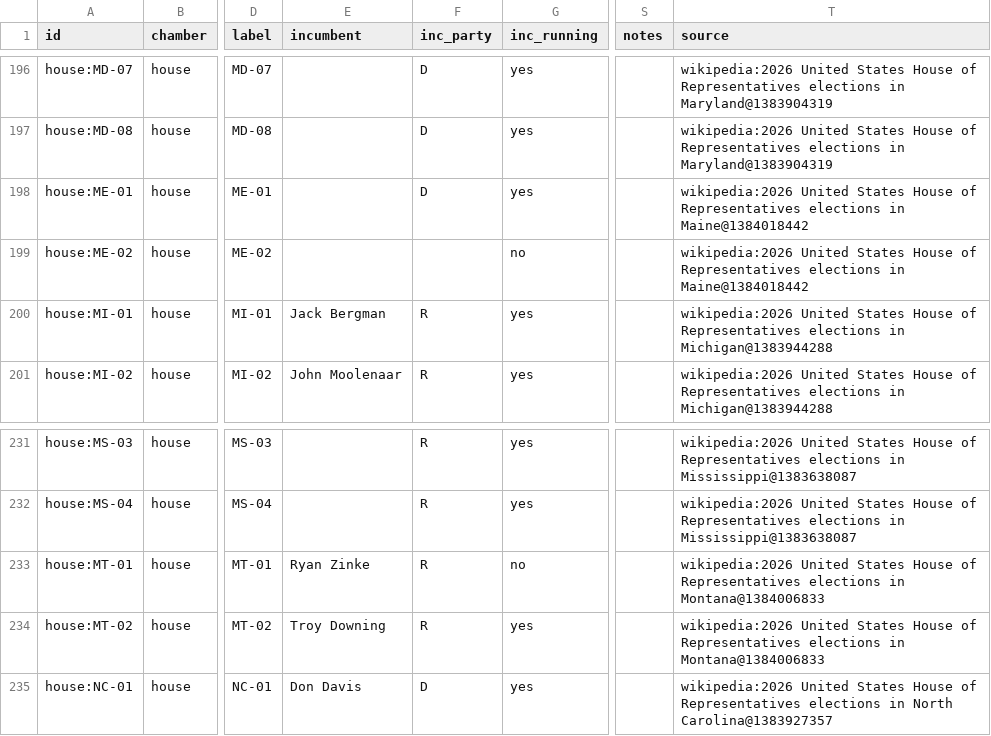
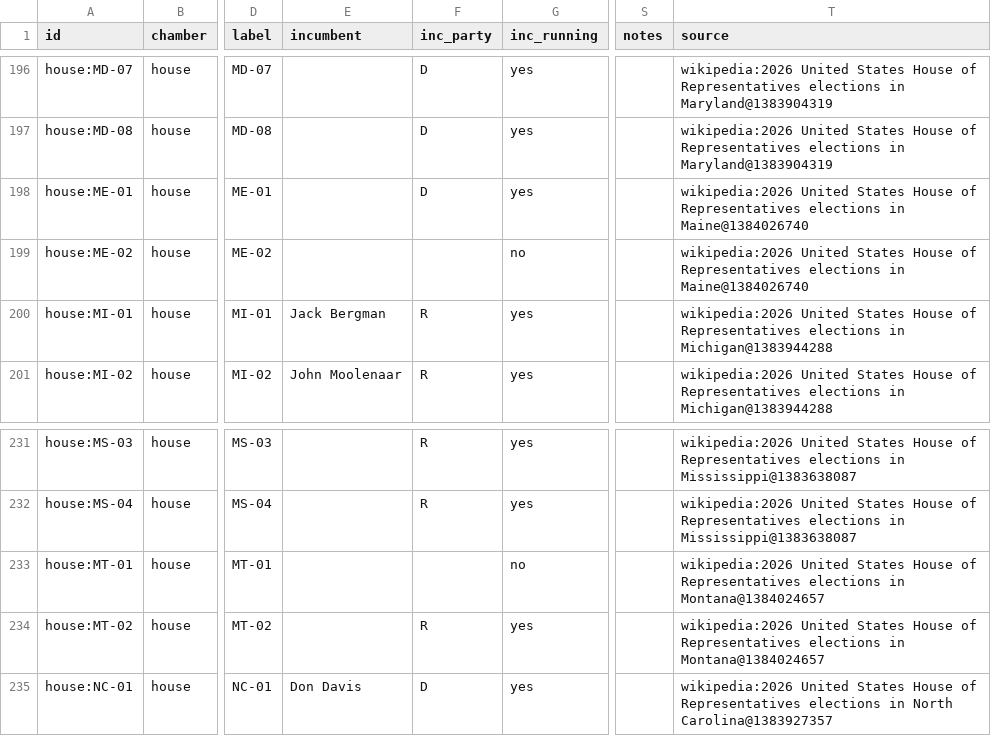
Before and after one commit to KaraZajac/MIDTERMS2026, a CSV file: data/races/house.csv, drawn as a sheet; only a part is shown, gaps mark what is left out; the diff names each change by its address in the sheet, - before the commit and + after, or states it on an @@ line.

```diff
--- a/data/races/house.csv
+++ b/data/races/house.csv
-T198:T199 (source): …elections in Maine@1384018442
+T198:T199 (source): …elections in Maine@1384026740
-E233 (incumbent): Ryan Zinke
+E233 (incumbent): (empty)
-F233 (inc_party): R
+F233 (inc_party): (empty)
-T233:T234 (source): …elections in Montana@1384006833
+T233:T234 (source): …elections in Montana@1384024657
-E234 (incumbent): Troy Downing
+E234 (incumbent): (empty)
```
Also changed, not shown: data/polls/races.csv, data/races/governor.csv, 9 other files.
